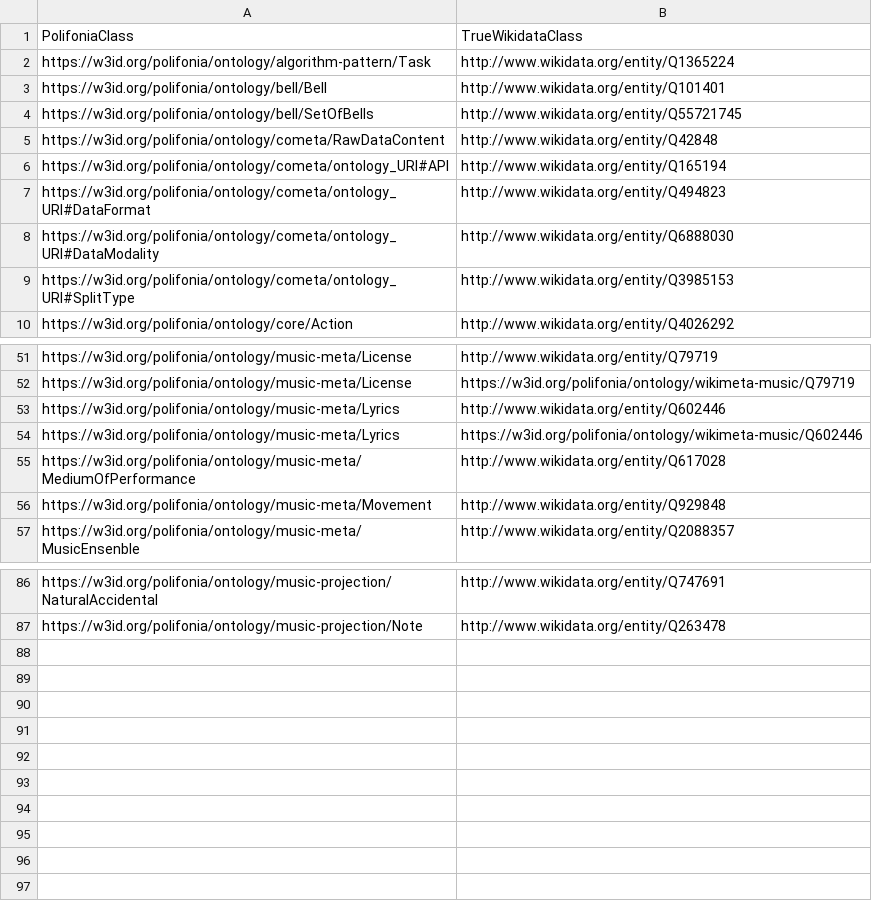
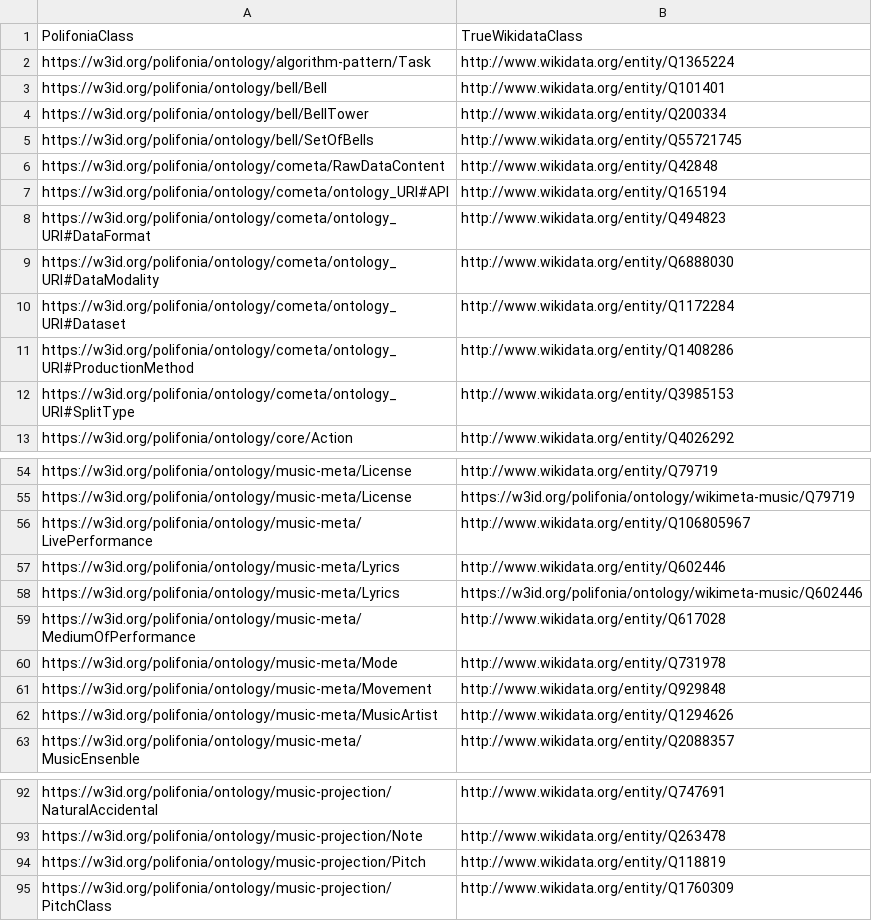
Before and after one commit to Danysan1/unibo-ke-matching-ontologies, a TSV file: wikidata/with_mapping.tsv, drawn as a sheet; only a part is shown, gaps mark what is left out; the diff names each change by its address in the sheet, - before the commit and + after, or states it on an @@ line.

```diff
--- a/wikidata/with_mapping.tsv
+++ b/wikidata/with_mapping.tsv
+row 4: https://w3id.org/polifonia/ontology/bell/BellTower | http://www.wikidata.org/entity/Q200334
+row 10: https://w3id.org/polifonia/ontology/cometa/ontology_URI#Dataset | http://www.wikidata.org/entity/Q1172284
+row 11: https://w3id.org/polifonia/ontology/cometa/ontology_URI#ProductionMethod | http://www.wikidata.org/entity/Q1408286
+row 56: https://w3id.org/polifonia/ontology/music-meta/LivePerformance | http://www.wikidata.org/entity/Q106805967
+row 60: https://w3id.org/polifonia/ontology/music-meta/Mode | http://www.wikidata.org/entity/Q731978
+row 62: https://w3id.org/polifonia/ontology/music-meta/MusicArtist | http://www.wikidata.org/entity/Q1294626
+row 94: https://w3id.org/polifonia/ontology/music-projection/Pitch | http://www.wikidata.org/entity/Q118819
+row 95: https://w3id.org/polifonia/ontology/music-projection/PitchClass | http://www.wikidata.org/entity/Q1760309
```
Also changed, not shown: known_mappings.tsv, wikidata/all_with_bertmap.tsv, 4 other files.
